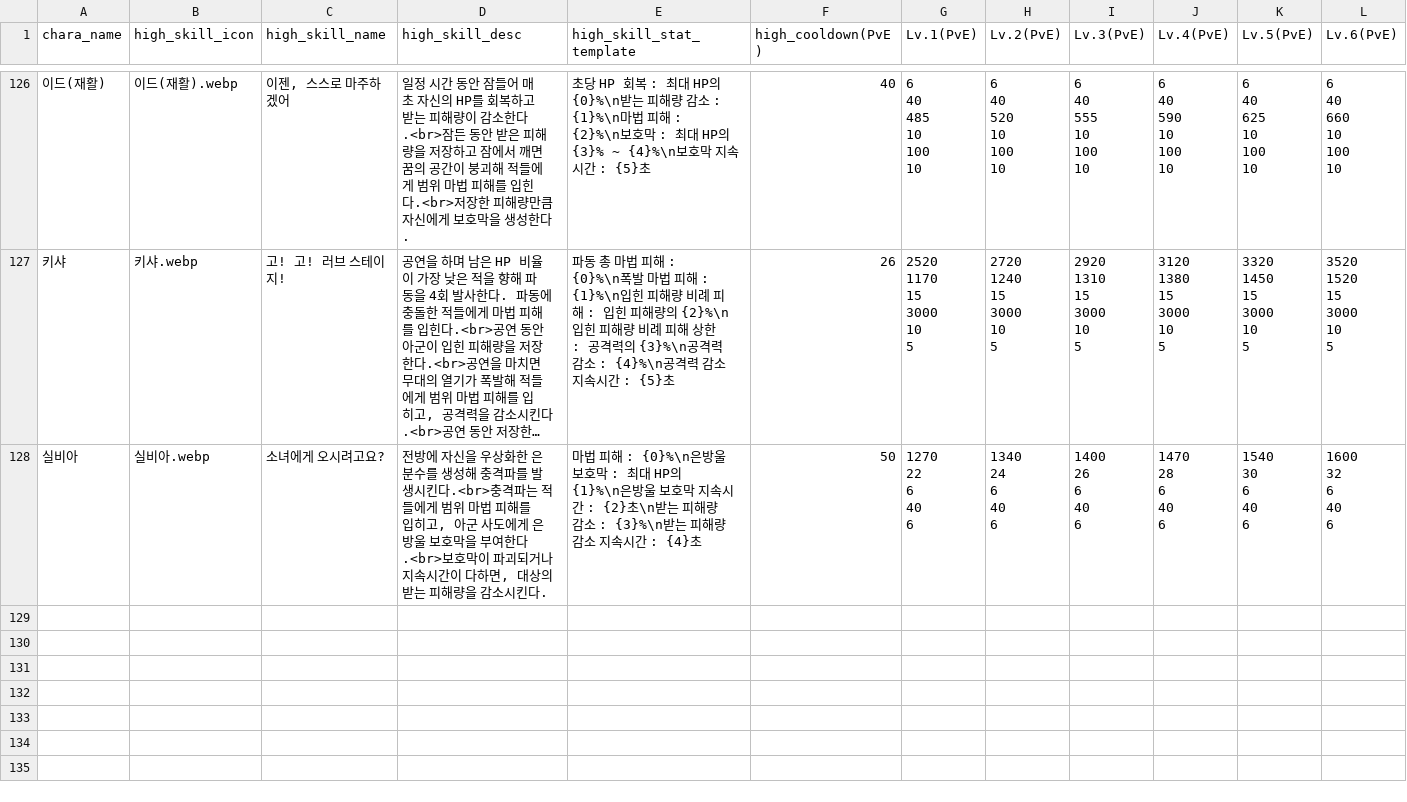
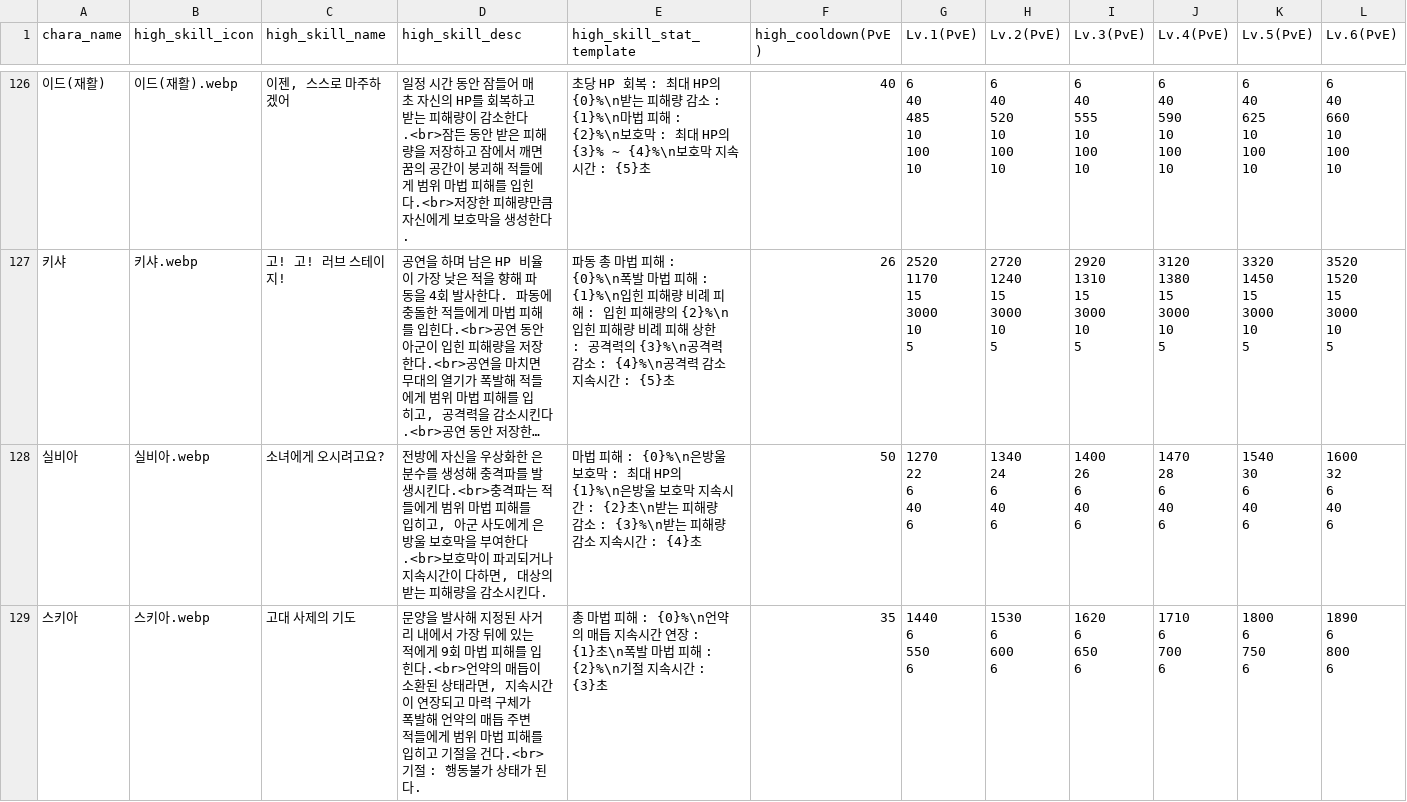
Before and after one commit to mediate1082/Trickal-Revive-Skill-Guide-Beta-0.8, a CSV file: data/high_skill_DB.csv, drawn as a sheet; only a part is shown, gaps mark what is left out; long unchanged cells end in …; rows hold the shown columns only; ↵ is a line break in a cell; the diff names each change by its address in the sheet, - before the commit and + after, or states it on an @@ line.

```diff
--- a/data/high_skill_DB.csv
+++ b/data/high_skill_DB.csv
+row 129: 스키아 | 스키아.webp | 고대 사제의 기도 | 문양을 발사해 지정된 사거리 내에서 가장 뒤에 있는 적에게 9회 마법 피해를 입힌다.<br>언약의 매듭이 소환된 상태라면, 지속시간이 연장되고 마력 구체가 폭발해 언약의 매듭 주변 적들에게 범위 마법 피해를 입히고 기절을 건다.<br>기절 : 행동불가 상태가 된다. | 총 마법 피해 : {0}%\n언약의 매듭 지속시간 연장 : {1}초\n폭발 마법 피해 : {2}%\n기절 지속시간 : {3}초 | 35 | 1440 ↵ 6 ↵ 550 ↵ 6 | 1530 ↵ 6 ↵ 600 ↵ 6 | 1620 ↵ 6 ↵ 650 ↵ 6 | 1710 ↵ 6 ↵ 700 ↵ 6 | 1800 ↵ 6 ↵ 750 ↵ 6 | 1890 ↵ 6 ↵ 800 ↵ 6
```
Also changed, not shown: data/DB.csv, data/Recommend.csv, 14 other files.
